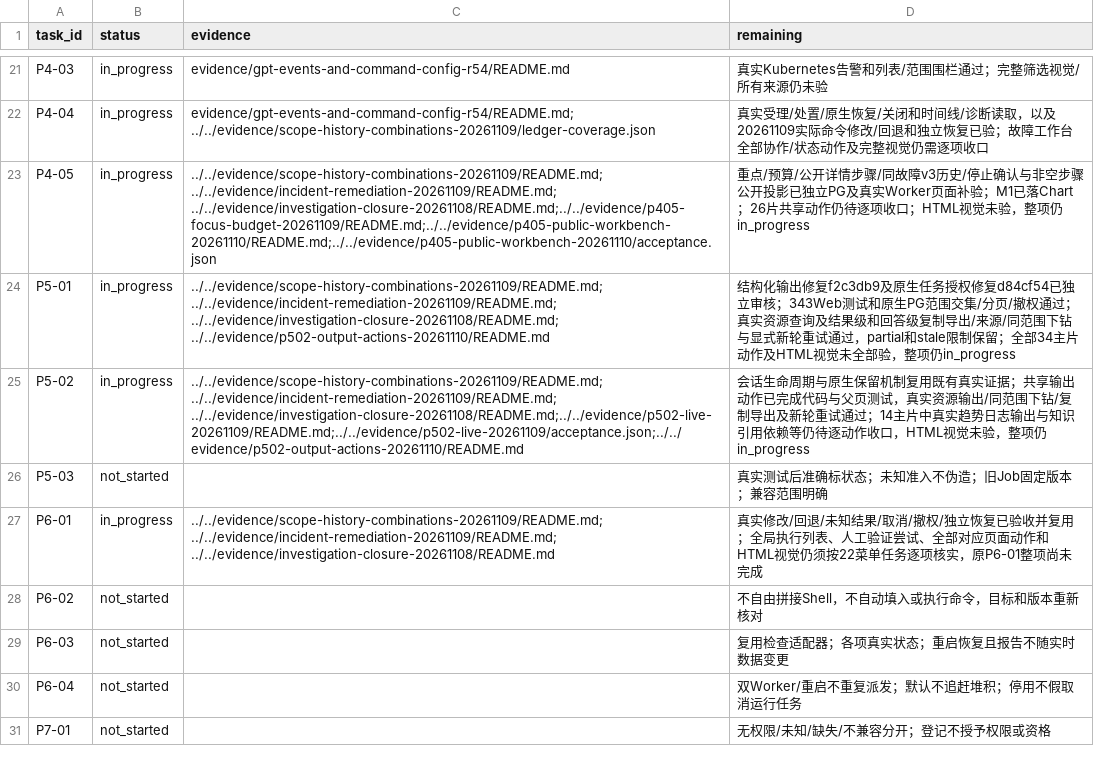
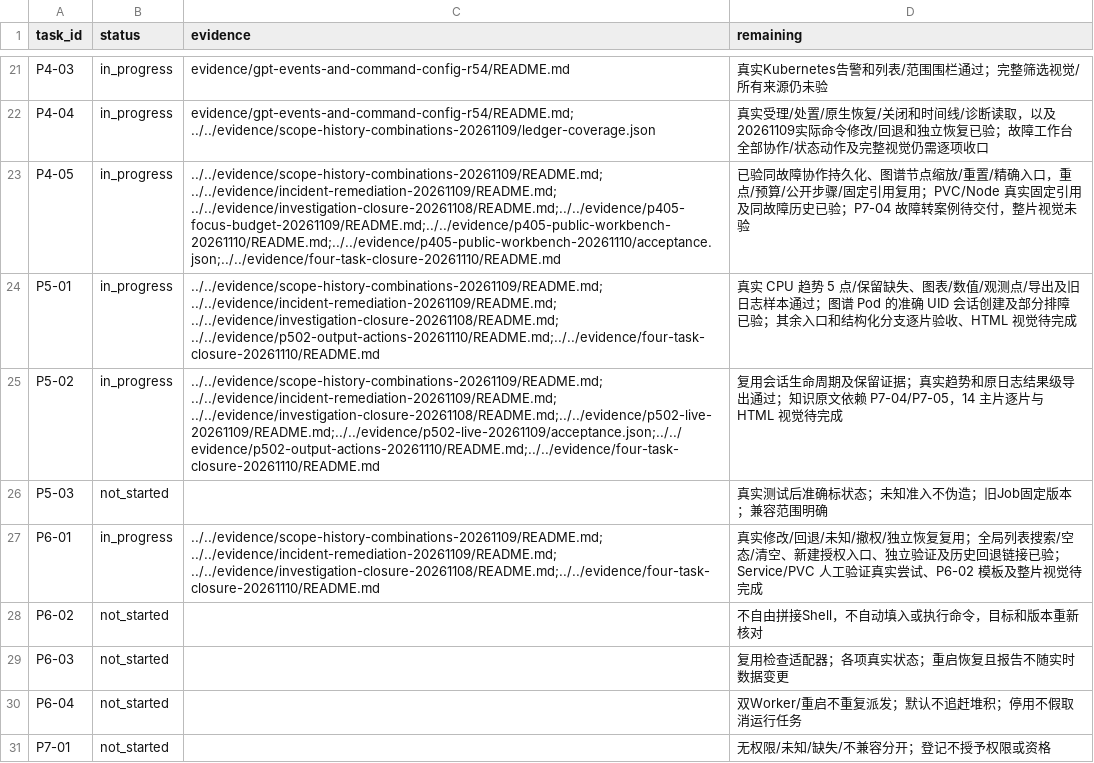
Before and after one commit to Jw-Jm/aiops, a CSV file: docs/plans/ui-v12-replication-20261021/task-progress.csv, drawn as a sheet; only a part is shown, gaps mark what is left out.

```diff
--- a/docs/plans/ui-v12-replication-20261021/task-progress.csv
+++ b/docs/plans/ui-v12-replication-20261021/task-progress.csv
@@ -22,7 +22,7 @@ P4-03,in_progress,evidence/gpt-events-and-command-config-r54/README.md,真实Kub
 P4-04,in_progress,evidence/gpt-events-and-command-config-r54/README.md; ../../evidence/scope-history-combinations-20261109/ledger-coverage.json,真实受理/处置/原生恢复/关闭和时间线/诊断读取，以及20261109实际命令修改/回退和独立恢复已验；故障工作台全部协作/状态动作及完整视觉仍需逐项收口
-P4-05,in_progress,../../evidence/scope-history-combinations-20261109/README.md; ../../evidence/incident-remediation-20261109/README.md; ../../evidence/investigation-closure-20261108/README.md;../../evidence/p405-focus-budget-20261109/README.md;../../evidence/p405-public-workbench-20261110/README.md;../../evidence/p405-public-workbench-20261110/acceptance.json,重点/预算/公开详情步骤/同故障v3历史/停止确认与非空步骤公开投影已独立PG及真实Worker页面补验；M1已落Chart；26片共享动作仍待逐项收口；HTML视觉未验，整项仍in_progress
-P5-01,in_progress,../../evidence/scope-history-combinations-20261109/README.md; ../../evidence/incident-remediation-20261109/README.md; ../../evidence/investigation-closure-20261108/README.md; ../../evidence/p502-output-actions-20261110/README.md,结构化输出修复f2c3db9及原生任务授权修复d84cf54已独立审核；343Web测试和原生PG范围交集/分页/撤权通过；真实资源查询及结果级和回答级复制导出/来源/同范围下钻与显式新轮重试通过，partial和stale限制保留；全部34主片动作及HTML视觉未全部验，整项仍in_progress
-P5-02,in_progress,../../evidence/scope-history-combinations-20261109/README.md; ../../evidence/incident-remediation-20261109/README.md; ../../evidence/investigation-closure-20261108/README.md;../../evidence/p502-live-20261109/README.md;../../evidence/p502-live-20261109/acceptance.json;../../evidence/p502-output-actions-20261110/README.md,会话生命周期与原生保留机制复用既有真实证据；共享输出动作已完成代码与父页测试，真实资源输出/同范围下钻/复制导出及新轮重试通过；14主片中真实趋势日志输出与知识引用依赖等仍待逐动作收口，HTML视觉未验，整项仍in_progress
+P4-05,in_progress,../../evidence/scope-history-combinations-20261109/README.md; ../../evidence/incident-remediation-20261109/README.md; ../../evidence/investigation-closure-20261108/README.md;../../evidence/p405-focus-budget-20261109/README.md;../../evidence/p405-public-workbench-20261110/README.md;../../evidence/p405-public-workbench-20261110/acceptance.json;../../evidence/four-task-closure-20261110/README.md,已验同故障协作持久化、图谱节点缩放/重置/精确入口，重点/预算/公开步骤/固定引用复用；PVC/Node 真实固定引用及同故障历史已验；P7-04 故障转案例待交付，整片视觉未验
+P5-01,in_progress,../../evidence/scope-history-combinations-20261109/README.md; ../../evidence/incident-remediation-20261109/README.md; ../../evidence/investigation-closure-20261108/README.md; ../../evidence/p502-output-actions-20261110/README.md;../../evidence/four-task-closure-20261110/README.md,真实 CPU 趋势 5 点/保留缺失、图表/数值/观测点/导出及旧日志样本通过；图谱 Pod 的准确 UID 会话创建及部分排障已验；其余入口和结构化分支逐片验收、HTML 视觉待完成
+P5-02,in_progress,../../evidence/scope-history-combinations-20261109/README.md; ../../evidence/incident-remediation-20261109/README.md; ../../evidence/investigation-closure-20261108/README.md;../../evidence/p502-live-20261109/README.md;../../evidence/p502-live-20261109/acceptance.json;../../evidence/p502-output-actions-20261110/README.md;../../evidence/four-task-closure-20261110/README.md,复用会话生命周期及保留证据；真实趋势和原日志结果级导出通过；知识原文依赖 P7-04/P7-05，14 主片逐片与 HTML 视觉待完成
 P5-03,not_started,,真实测试后准确标状态；未知准入不伪造；旧Job固定版本；兼容范围明确
-P6-01,in_progress,../../evidence/scope-history-combinations-20261109/README.md; ../../evidence/incident-remediation-20261109/README.md; ../../evidence/investigation-closure-20261108/README.md,真实修改/回退/未知结果/取消/撤权/独立恢复已验收并复用；全局执行列表、人工验证尝试、全部对应页面动作和HTML视觉仍须按22菜单任务逐项核实，原P6-01整项尚未完成
+P6-01,in_progress,../../evidence/scope-history-combinations-20261109/README.md; ../../evidence/incident-remediation-20261109/README.md; ../../evidence/investigation-closure-20261108/README.md;../../evidence/four-task-closure-20261110/README.md,真实修改/回退/未知/撤权/独立恢复复用；全局列表搜索/空态/清空、新建授权入口、独立验证及历史回退链接已验；Service/PVC 人工验证真实尝试、P6-02 模板及整片视觉待完成
 P6-02,not_started,,不自由拼接Shell，不自动填入或执行命令，目标和版本重新核对
```
Also changed, not shown: docs/plans/ui-v12-replication-20261021/acceptance.csv, 57 other files.
